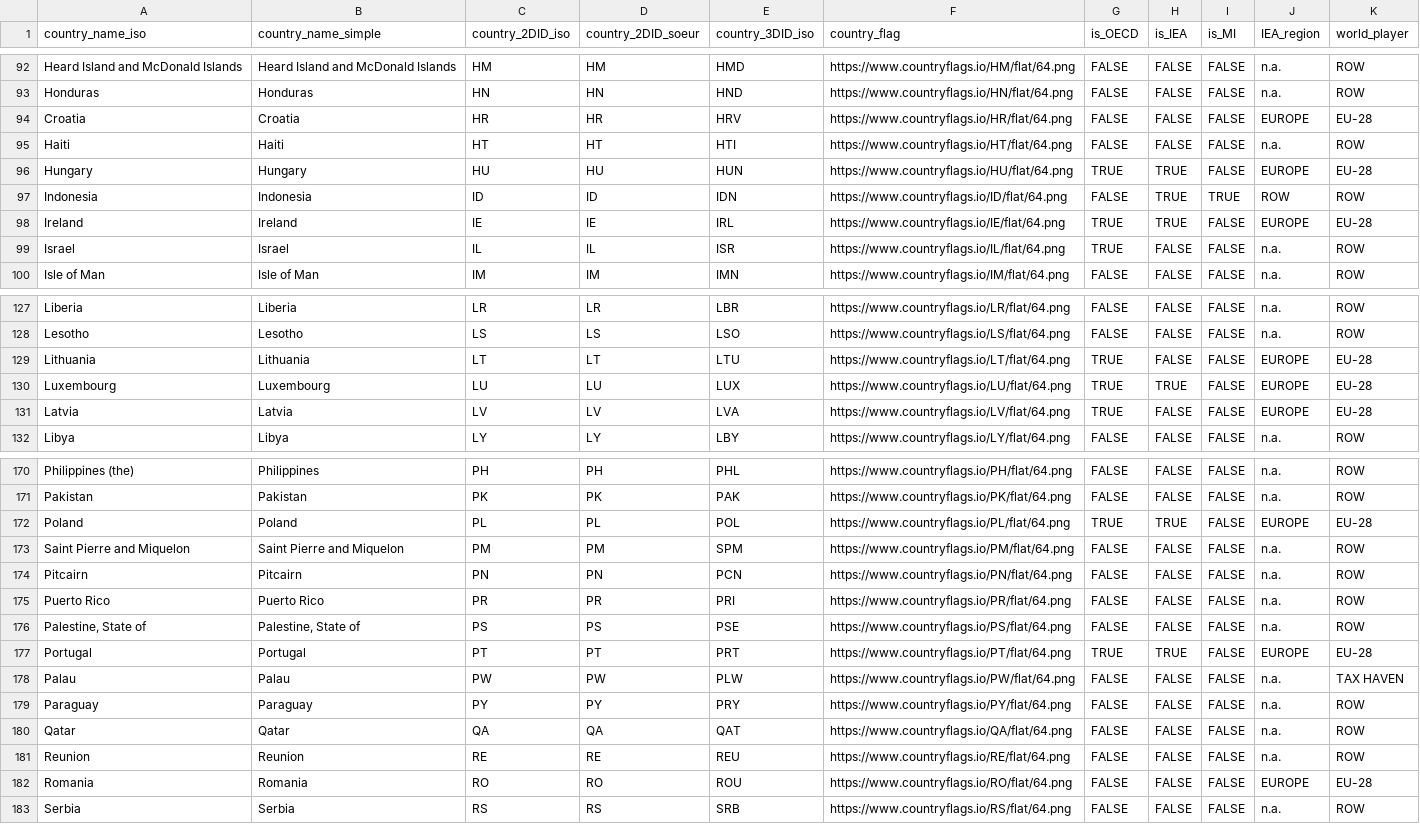
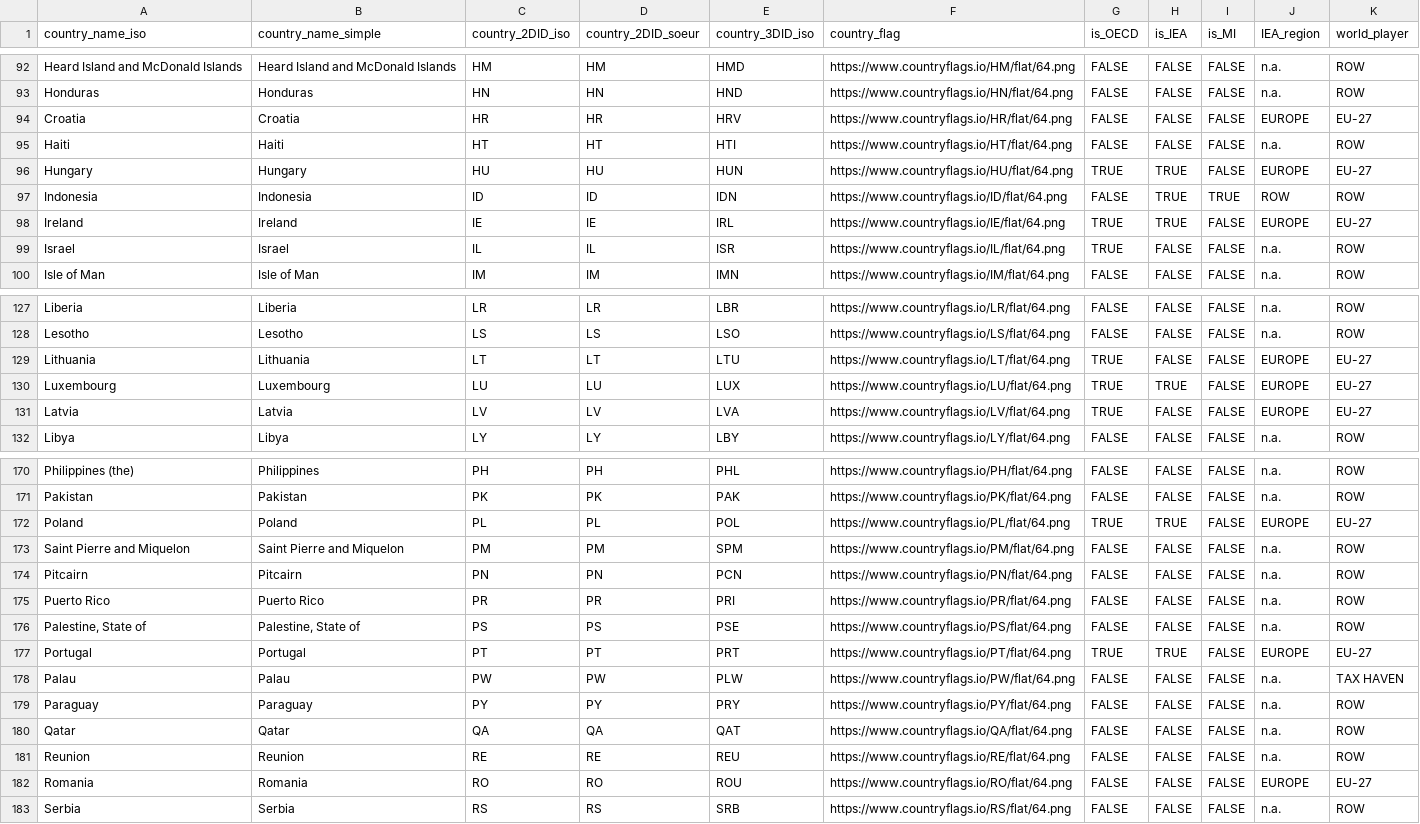
Before and after one commit to pysleto/RnD-NewApproach, a CSV file: ref_tables/country_table.csv, drawn as a sheet; only a part is shown, gaps mark what is left out; the diff covers the shown part only.

```diff
--- a/ref_tables/country_table.csv
+++ b/ref_tables/country_table.csv
@@ -93,7 +93,7 @@ Heard Island and McDonald Islands,Heard Island and McDonald Islands,HM,HM,HMD,ht
 Honduras,Honduras,HN,HN,HND,https://www.countryflags.io/HN/flat/64.png,FALSE,FALSE,FALSE,n.a.,ROW
-Croatia,Croatia,HR,HR,HRV,https://www.countryflags.io/HR/flat/64.png,FALSE,FALSE,FALSE,EUROPE,EU-28
+Croatia,Croatia,HR,HR,HRV,https://www.countryflags.io/HR/flat/64.png,FALSE,FALSE,FALSE,EUROPE,EU-27
 Haiti,Haiti,HT,HT,HTI,https://www.countryflags.io/HT/flat/64.png,FALSE,FALSE,FALSE,n.a.,ROW
-Hungary,Hungary,HU,HU,HUN,https://www.countryflags.io/HU/flat/64.png,TRUE,TRUE,FALSE,EUROPE,EU-28
+Hungary,Hungary,HU,HU,HUN,https://www.countryflags.io/HU/flat/64.png,TRUE,TRUE,FALSE,EUROPE,EU-27
 Indonesia,Indonesia,ID,ID,IDN,https://www.countryflags.io/ID/flat/64.png,FALSE,TRUE,TRUE,ROW,ROW
-Ireland,Ireland,IE,IE,IRL,https://www.countryflags.io/IE/flat/64.png,TRUE,TRUE,FALSE,EUROPE,EU-28
+Ireland,Ireland,IE,IE,IRL,https://www.countryflags.io/IE/flat/64.png,TRUE,TRUE,FALSE,EUROPE,EU-27
 Israel,Israel,IL,IL,ISR,https://www.countryflags.io/IL/flat/64.png,TRUE,FALSE,FALSE,n.a.,ROW
@@ -128,5 +128,5 @@ Liberia,Liberia,LR,LR,LBR,https://www.countryflags.io/LR/flat/64.png,FALSE,FALSE
 Lesotho,Lesotho,LS,LS,LSO,https://www.countryflags.io/LS/flat/64.png,FALSE,FALSE,FALSE,n.a.,ROW
-Lithuania,Lithuania,LT,LT,LTU,https://www.countryflags.io/LT/flat/64.png,TRUE,FALSE,FALSE,EUROPE,EU-28
-Luxembourg,Luxembourg,LU,LU,LUX,https://www.countryflags.io/LU/flat/64.png,TRUE,TRUE,FALSE,EUROPE,EU-28
-Latvia,Latvia,LV,LV,LVA,https://www.countryflags.io/LV/flat/64.png,TRUE,FALSE,FALSE,EUROPE,EU-28
+Lithuania,Lithuania,LT,LT,LTU,https://www.countryflags.io/LT/flat/64.png,TRUE,FALSE,FALSE,EUROPE,EU-27
+Luxembourg,Luxembourg,LU,LU,LUX,https://www.countryflags.io/LU/flat/64.png,TRUE,TRUE,FALSE,EUROPE,EU-27
+Latvia,Latvia,LV,LV,LVA,https://www.countryflags.io/LV/flat/64.png,TRUE,FALSE,FALSE,EUROPE,EU-27
 Libya,Libya,LY,LY,LBY,https://www.countryflags.io/LY/flat/64.png,FALSE,FALSE,FALSE,n.a.,ROW
@@ -171,3 +171,3 @@ Philippines (the),Philippines,PH,PH,PHL,https://www.countryflags.io/PH/flat/64.p
 Pakistan,Pakistan,PK,PK,PAK,https://www.countryflags.io/PK/flat/64.png,FALSE,FALSE,FALSE,n.a.,ROW
-Poland,Poland,PL,PL,POL,https://www.countryflags.io/PL/flat/64.png,TRUE,TRUE,FALSE,EUROPE,EU-28
+Poland,Poland,PL,PL,POL,https://www.countryflags.io/PL/flat/64.png,TRUE,TRUE,FALSE,EUROPE,EU-27
 Saint Pierre and Miquelon,Saint Pierre and Miquelon,PM,PM,SPM,https://www.countryflags.io/PM/flat/64.png,FALSE,FALSE,FALSE,n.a.,ROW
@@ -176,3 +176,3 @@ Puerto Rico,Puerto Rico,PR,PR,PRI,https://www.countryflags.io/PR/flat/64.png,FAL
 "Palestine, State of","Palestine, State of",PS,PS,PSE,https://www.countryflags.io/PS/flat/64.png,FALSE,FALSE,FALSE,n.a.,ROW
-Portugal,Portugal,PT,PT,PRT,https://www.countryflags.io/PT/flat/64.png,TRUE,TRUE,FALSE,EUROPE,EU-28
+Portugal,Portugal,PT,PT,PRT,https://www.countryflags.io/PT/flat/64.png,TRUE,TRUE,FALSE,EUROPE,EU-27
 Palau,Palau,PW,PW,PLW,https://www.countryflags.io/PW/flat/64.png,FALSE,FALSE,FALSE,n.a.,TAX HAVEN
@@ -181,3 +181,3 @@ Qatar,Qatar,QA,QA,QAT,https://www.countryflags.io/QA/flat/64.png,FALSE,FALSE,FAL
 Reunion,Reunion,RE,RE,REU,https://www.countryflags.io/RE/flat/64.png,FALSE,FALSE,FALSE,n.a.,ROW
-Romania,Romania,RO,RO,ROU,https://www.countryflags.io/RO/flat/64.png,FALSE,FALSE,FALSE,EUROPE,EU-28
+Romania,Romania,RO,RO,ROU,https://www.countryflags.io/RO/flat/64.png,FALSE,FALSE,FALSE,EUROPE,EU-27
 Serbia,Serbia,RS,RS,SRB,https://www.countryflags.io/RS/flat/64.png,FALSE,FALSE,FALSE,n.a.,ROW
```
Also changed, not shown: 19 edited cells elsewhere in this file, 4 other files.
